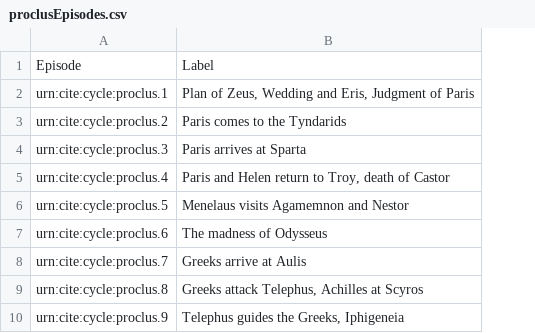
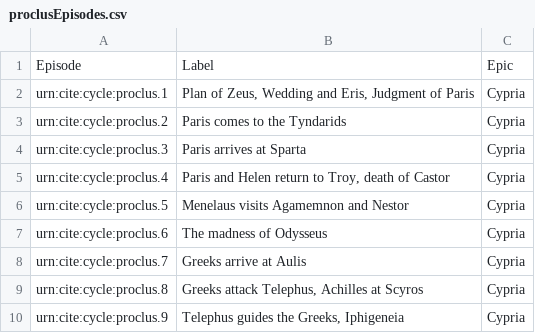
Before and after one commit to neelsmith/retelling, a CSV file: collections/proclusEpisodes.csv, drawn as a sheet; only a part is shown; the diff names each change by its address in the sheet, - before the commit and + after, or states it on an @@ line.

Commit message:
Update proclusEpisodes.csv

```diff
--- a/collections/proclusEpisodes.csv
+++ b/collections/proclusEpisodes.csv
+column C, rows 1-10: Epic | Cypria | Cypria | Cypria | Cypria | Cypria | Cypria | Cypria | Cypria | Cypria
```
